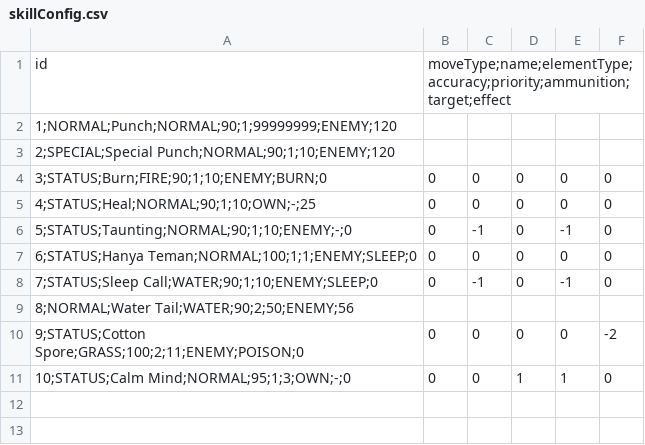
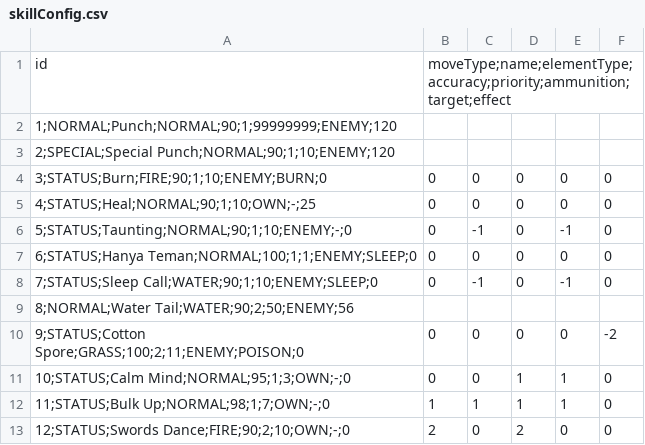
Before and after one commit to Fdika24/Tubes-OOP2021, a CSV file: nintendo-tubes-2021/resources/skillConfig.csv, drawn as a sheet.

Commit message:
addSkillSelfBuff

```diff
--- a/nintendo-tubes-2021/resources/skillConfig.csv
+++ b/nintendo-tubes-2021/resources/skillConfig.csv
@@ -11 +11,3 @@ id,moveType;name;elementType;accuracy;priority;ammunition;target;effect
 10;STATUS;Calm Mind;NORMAL;95;1;3;OWN;-;0,0,0,1,1,0
+11;STATUS;Bulk Up;NORMAL;98;1;7;OWN;-;0,1,1,1,1,0
+12;STATUS;Swords Dance;FIRE;90;2;10;OWN;-;0,2,0,2,0,0
```
Also changed, not shown: nintendo-tubes-2021/resources/monsterConfig.csv.
